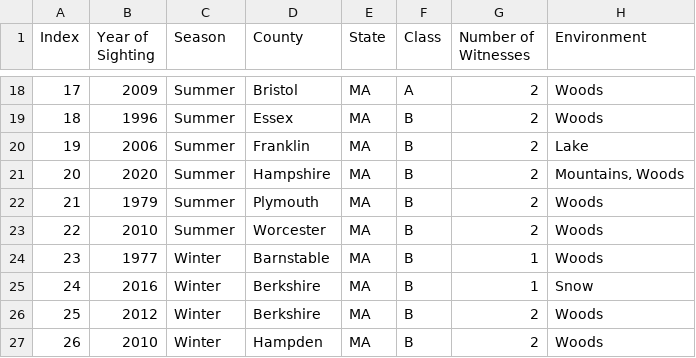
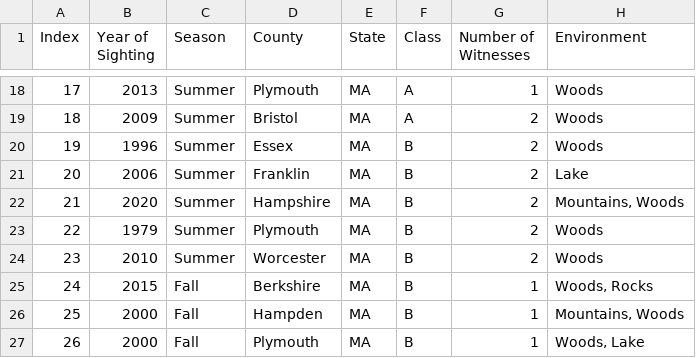
Before and after one commit to ecleff/bigfoot-sightings, a CSV file: Bigfoot Sightings in MA - Sheet1.csv, drawn as a sheet; only a part is shown, gaps mark what is left out; the diff covers the shown part only.

```diff
--- a/Bigfoot Sightings in MA - Sheet1.csv
+++ b/Bigfoot Sightings in MA - Sheet1.csv
@@ -18,10 +18,10 @@ Index,Year of Sighting,Season,County,State,Class,Number of Witnesses,Environment
-17,2009,Summer,Bristol,MA,A,2,Woods
-18,1996,Summer,Essex,MA,B,2,Woods
-19,2006,Summer,Franklin,MA,B,2,Lake
-20,2020,Summer,Hampshire,MA,B,2,"Mountains, Woods"
-21,1979,Summer,Plymouth,MA,B,2,Woods
-22,2010,Summer,Worcester,MA,B,2,Woods
-23,1977,Winter,Barnstable,MA,B,1,Woods
-24,2016,Winter,Berkshire,MA,B,1,Snow
-25,2012,Winter,Berkshire,MA,B,2,Woods
-26,2010,Winter,Hampden,MA,B,2,Woods
+17,2013,Summer,Plymouth,MA,A,1,Woods
+18,2009,Summer,Bristol,MA,A,2,Woods
+19,1996,Summer,Essex,MA,B,2,Woods
+20,2006,Summer,Franklin,MA,B,2,Lake
+21,2020,Summer,Hampshire,MA,B,2,"Mountains, Woods"
+22,1979,Summer,Plymouth,MA,B,2,Woods
+23,2010,Summer,Worcester,MA,B,2,Woods
+24,2015,Fall,Berkshire,MA,B,1,"Woods, Rocks"
+25,2000,Fall,Hampden,MA,B,1,"Mountains, Woods"
+26,2000,Fall,Plymouth,MA,B,1,"Woods, Lake"
```
Also changed, not shown: 79 edited cells elsewhere in this file, 1 other file.
